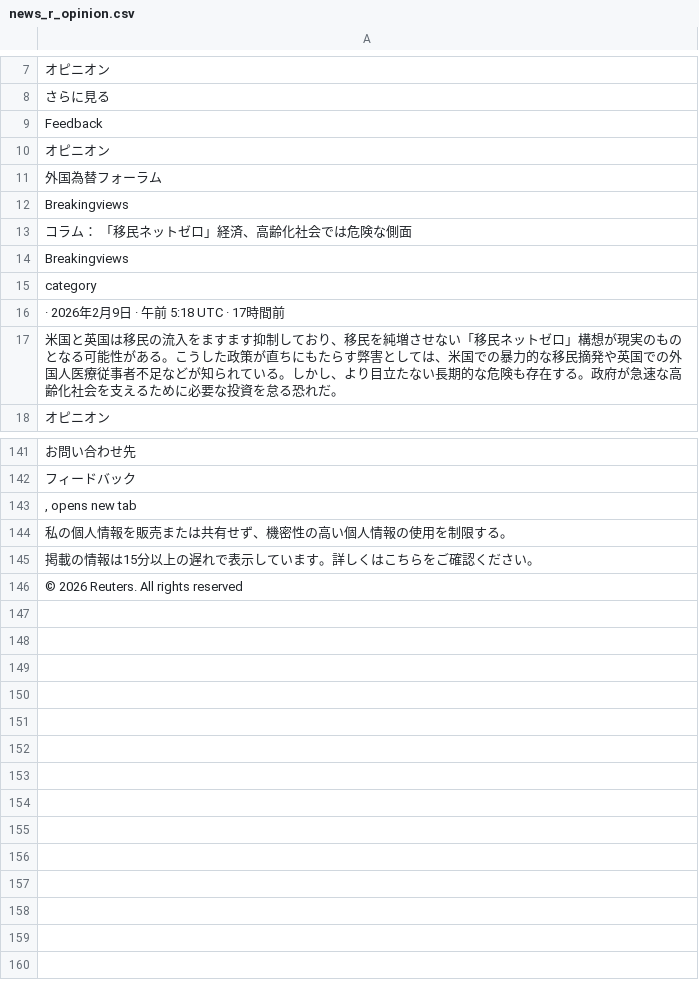
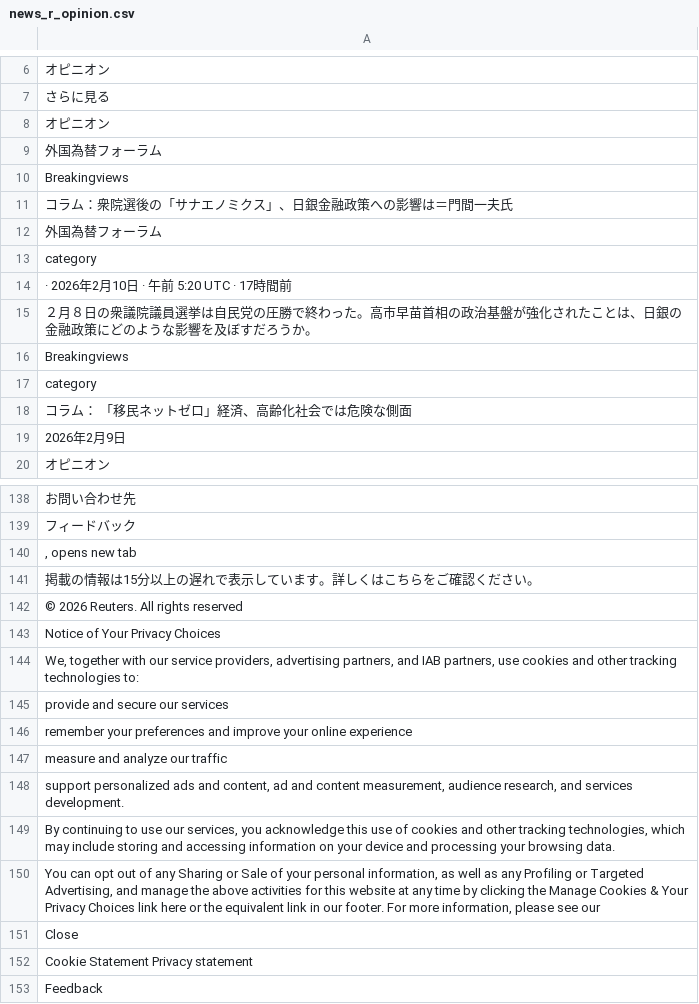
Before and after one commit to keroppa88/news, a CSV file: news_r_opinion.csv, drawn as a sheet; only a part is shown, gaps mark what is left out; the diff covers the shown part only.

```diff
--- a/news_r_opinion.csv
+++ b/news_r_opinion.csv
@@ -8,3 +7,2 @@
 "さらに見る"
-"Feedback"
 "オピニオン"
@@ -12,7 +10,11 @@
 "Breakingviews"
-"コラム： 「移民ネットゼロ」経済、高齢化社会では危険な側面"
+"コラム：衆院選後の「サナエノミクス」、日銀金融政策への影響は＝門間一夫氏"
+"外国為替フォーラム"
+"category"
+" · 2026年2月10日 · 午前 5:20 UTC · 17時間前"
+"２月８日の衆議院議員選挙は自民党の圧勝で終わった。高市早苗首相の政治基盤が強化されたことは、日銀の金融政策にどのような影響を及ぼすだろうか。"
 "Breakingviews"
 "category"
-" · 2026年2月9日 · 午前 5:18 UTC · 17時間前"
-"米国と英国は移民の流入をますます抑制しており、移民を純増させない「移民ネットゼロ」構想が現実のものとなる可能性がある。こうした政策が直ちにもたらす弊害としては、米国での暴力的な移民摘発や英国での外国人医療従事者不足などが知られている。しかし、より目立たない長期的な危険も存在する。政府が急速な高齢化社会を支えるために必要な投資を怠る恐れだ。"
+"コラム： 「移民ネットゼロ」経済、高齢化社会では危険な側面"
+"2026年2月9日"
 "オピニオン"
@@ -143,4 +140,14 @@
 ", opens new tab"
-"私の個人情報を販売または共有せず、機密性の高い個人情報の使用を制限する。"
 "掲載の情報は15分以上の遅れで表示しています。詳しくはこちらをご確認ください。"
 "© 2026 Reuters. All rights reserved"
+"Notice of Your Privacy Choices"
+"We, together with our service providers, advertising partners, and IAB partners, use cookies and other tracking technologies to:"
+"provide and secure our services"
+"remember your preferences and improve your online experience"
+"measure and analyze our traffic"
+"support personalized ads and content, ad and content measurement, audience research, and services development."
+"By continuing to use our services, you acknowledge this use of cookies and other tracking technologies, which may include storing and accessing information on your device and processing your browsing data."
+"You can opt out of any Sharing or Sale of your personal information, as well as any Profiling or Targeted Advertising, and manage the above activities for this website at any time by clicking the Manage Cookies & Your Privacy Choices link here or the equivalent link in our footer. For more information, please see our "
+"Close"
+"Cookie Statement  Privacy statement"
+"Feedback"
```
Also changed, not shown: 5 removed rows elsewhere in this file, news.csv, news_r_buisiness.csv, 8 other files.
